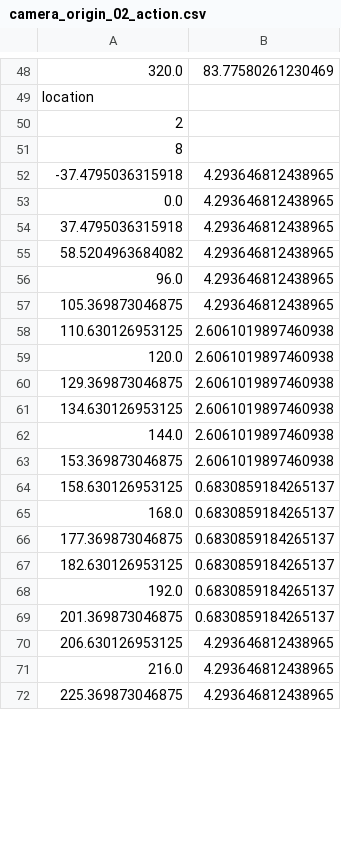
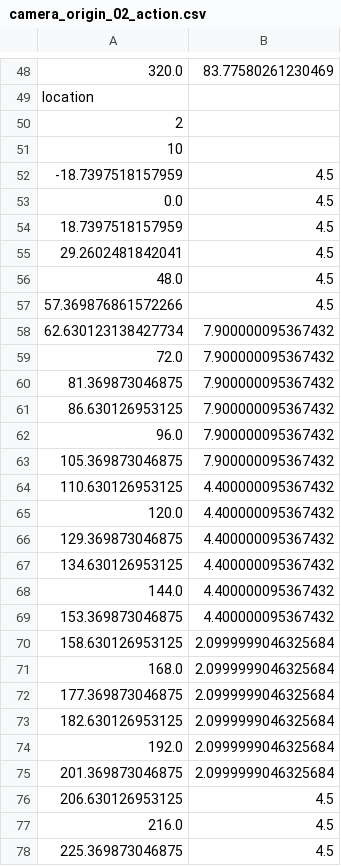
Before and after one commit to studiojenga/hanais_home_kochi, a CSV file: resource/actions/camera_origin_02_action.csv, drawn as a sheet; only a part is shown, gaps mark what is left out; the diff covers the shown part only.

Commit message:
modify opening action

```diff
--- a/resource/actions/camera_origin_02_action.csv
+++ b/resource/actions/camera_origin_02_action.csv
@@ -50,23 +50,29 @@ location
 2
-8
--37.4795036315918,4.293646812438965
-0.0,4.293646812438965
-37.4795036315918,4.293646812438965
-58.5204963684082,4.293646812438965
-96.0,4.293646812438965
-105.369873046875,4.293646812438965
-110.630126953125,2.6061019897460938
-120.0,2.6061019897460938
-129.369873046875,2.6061019897460938
-134.630126953125,2.6061019897460938
-144.0,2.6061019897460938
-153.369873046875,2.6061019897460938
-158.630126953125,0.6830859184265137
-168.0,0.6830859184265137
-177.369873046875,0.6830859184265137
-182.630126953125,0.6830859184265137
-192.0,0.6830859184265137
-201.369873046875,0.6830859184265137
-206.630126953125,4.293646812438965
-216.0,4.293646812438965
-225.369873046875,4.293646812438965
+10
+-18.7397518157959,4.5
+0.0,4.5
+18.7397518157959,4.5
+29.2602481842041,4.5
+48.0,4.5
+57.369876861572266,4.5
+62.630123138427734,7.900000095367432
+72.0,7.900000095367432
+81.369873046875,7.900000095367432
+86.630126953125,7.900000095367432
+96.0,7.900000095367432
+105.369873046875,7.900000095367432
+110.630126953125,4.400000095367432
+120.0,4.400000095367432
+129.369873046875,4.400000095367432
+134.630126953125,4.400000095367432
+144.0,4.400000095367432
+153.369873046875,4.400000095367432
+158.630126953125,2.0999999046325684
+168.0,2.0999999046325684
+177.369873046875,2.0999999046325684
+182.630126953125,2.0999999046325684
+192.0,2.0999999046325684
+201.369873046875,2.0999999046325684
+206.630126953125,4.5
+216.0,4.5
+225.369873046875,4.5
```
Also changed, not shown: 3 edited cells elsewhere in this file, 4 other files.
